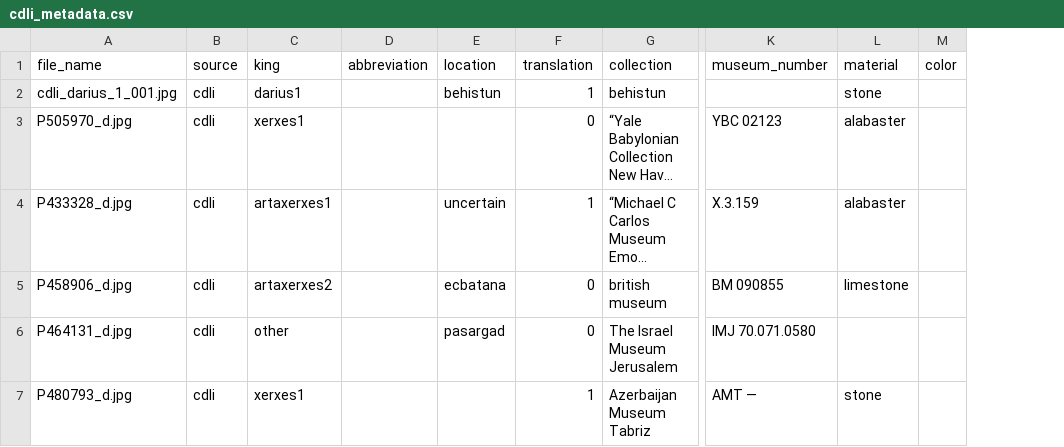
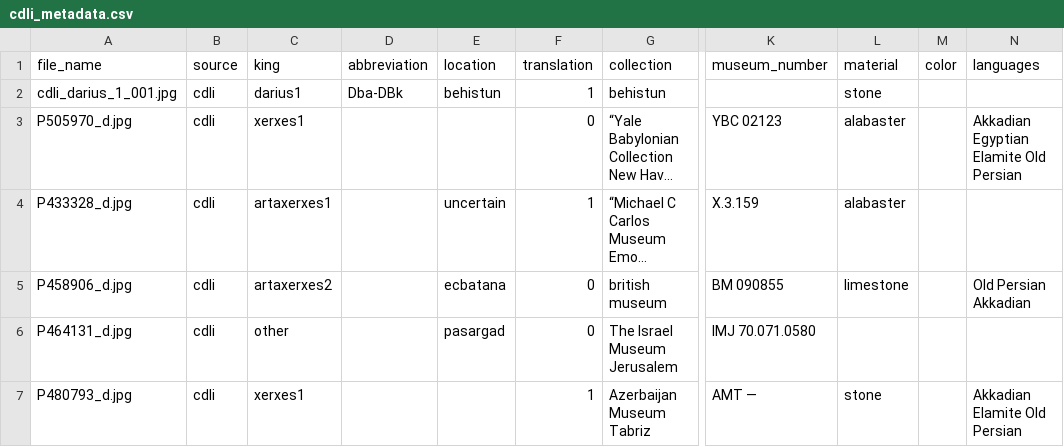
Before and after one commit to Electronic-Old-Persian-Library/Old-Persian-Dataset, a CSV file: imagedata/cdli/metadata/cdli_metadata.csv, drawn as a sheet; only a part is shown, gaps mark what is left out; long unchanged cells end in …; the diff names each change by its address in the sheet, - before the commit and + after, or states it on an @@ line.

```diff
--- a/imagedata/cdli/metadata/cdli_metadata.csv
+++ b/imagedata/cdli/metadata/cdli_metadata.csv
+column N (languages), rows 3-7: Akkadian Egyptian Elamite Old Persian |  | Old Persian Akkadian |  | Akkadian Elamite Old Persian
-D2 (abbreviation): (empty)
+D2 (abbreviation): Dba-DBk
```
Also changed, not shown: imagedata/british_museum/metadata/britishmuseum_metadata.csv, imagedata/naghshe_rostam/metadata/naghshe_rostam_metadata.csv, 28 other files.
